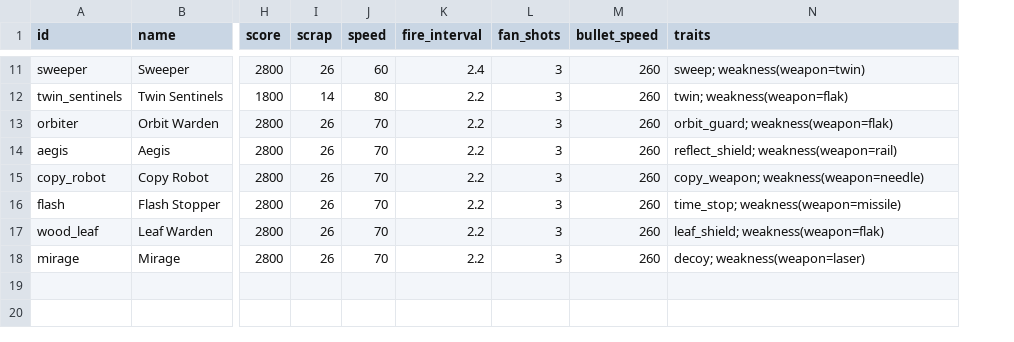
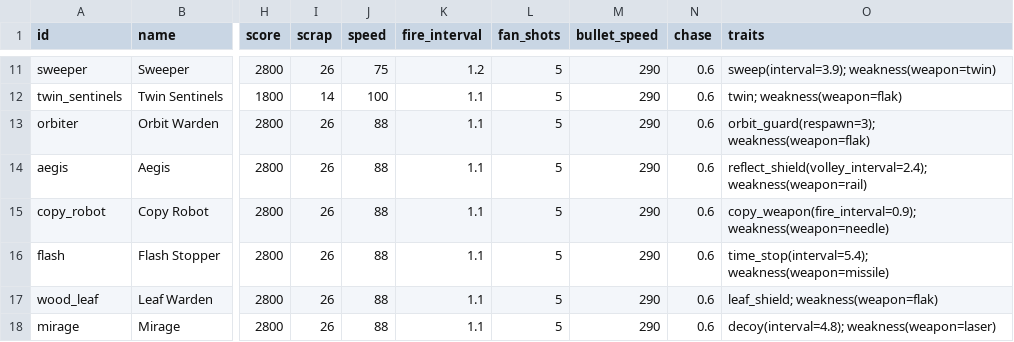
Before and after one commit to eagit2/gal, a CSV file: data/roster/elites.csv, drawn as a sheet; only a part is shown, gaps mark what is left out; addresses are those after the commit; the diff covers the shown part only; the diff names each change by its address in the sheet, - before the commit and + after, or states it on an @@ line.

```diff
--- a/data/roster/elites.csv
+++ b/data/roster/elites.csv
+column N (chase), rows 11-18: all 0.6
-J11 (speed): 60
+J11 (speed): 75
-K11 (fire_interval): 2.4
+K11 (fire_interval): 1.2
-L11:L18 (fan_shots): 3
+L11:L18 (fan_shots): 5
-M11:M18 (bullet_speed): 260
+M11:M18 (bullet_speed): 290
-O11 (traits): sweep; weakness(weapon=twin)
+O11 (traits): sweep(interval=3.9); weakness(weapon=twin)
-J12 (speed): 80
+J12 (speed): 100
-K12:K18 (fire_interval): 2.2
+K12:K18 (fire_interval): 1.1
-J13:J18 (speed): 70
+J13:J18 (speed): 88
-O13 (traits): orbit_guard; weakness(weapon=flak)
+O13 (traits): orbit_guard(respawn=3); weakness(weapon=flak)
-O14 (traits): reflect_shield; weakness(weapon=rail)
+O14 (traits): reflect_shield(volley_interval=2.4); weakness(weapon=rail)
-O15 (traits): copy_weapon; weakness(weapon=needle)
+O15 (traits): copy_weapon(fire_interval=0.9); weakness(weapon=needle)
-O16 (traits): time_stop; weakness(weapon=missile)
+O16 (traits): time_stop(interval=5.4); weakness(weapon=missile)
-O18 (traits): decoy; weakness(weapon=laser)
+O18 (traits): decoy(interval=4.8); weakness(weapon=laser)
```
Also changed, not shown: 42 edited cells elsewhere in this file, data/roster/bosses.csv, 17 other files.
